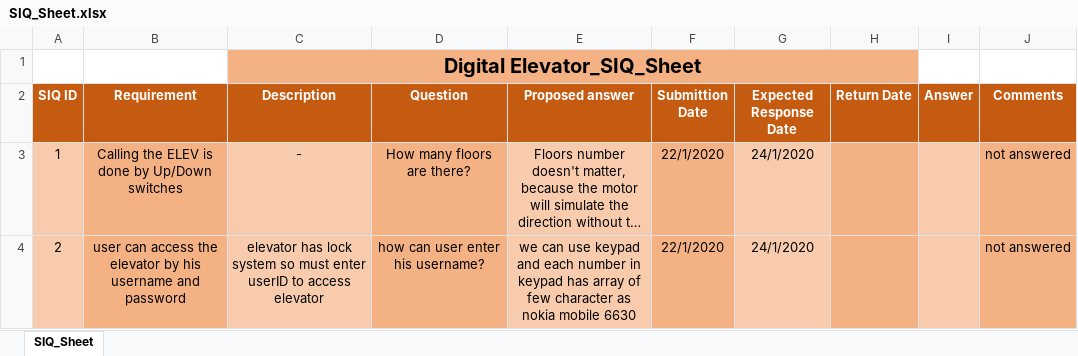
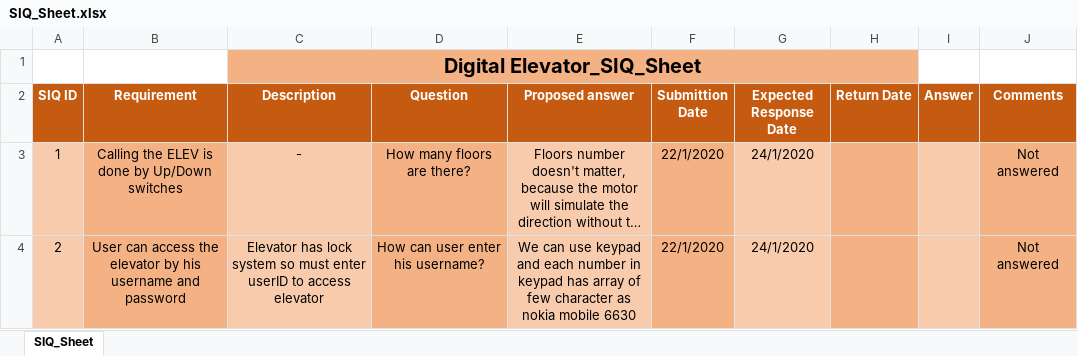
Before and after one commit to TheChosenStranger/Digital_Elevator, an Excel workbook: Input Documents/SIQ_Sheet.xlsx, sheet SIQ_Sheet, drawn as a sheet; long unchanged cells end in …; values as stored, in another font and other column widths than the file's, no borders; the diff names each change by its address in the sheet, - before the commit and + after, or states it on an @@ line.

Commit message:
Updated the CYRS document and the SIQ sheet Signed-off-by: Donia102950 <donia1995mohamed@gmail.com>

```diff
--- a/Input Documents/SIQ_Sheet.xlsx (sheet SIQ_Sheet)
+++ b/Input Documents/SIQ_Sheet.xlsx (sheet SIQ_Sheet)
-J3:J4 (Comments): not answered
+J3:J4 (Comments): Not answered
-B4 (Requirement): user can access…
+B4 (Requirement): User can access…
-C4 (Description): elevator has lock…
+C4 (Description): Elevator has lock…
-D4 (Question): how can user enter his username?
+D4 (Question): How can user enter his username?
-E4 (Proposed answer): we can use…
+E4 (Proposed answer): We can use…
```
Also changed, not shown: 2 other files.
